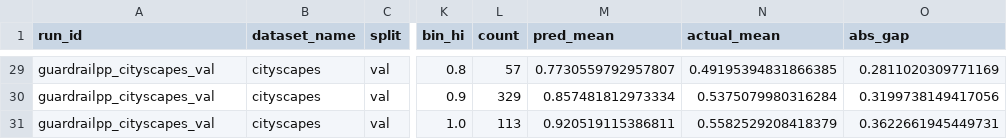
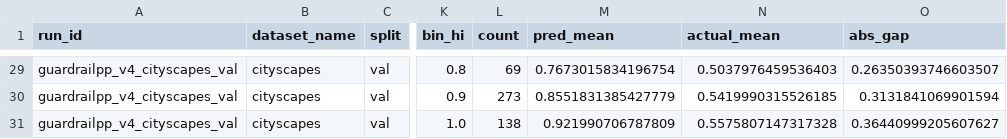
Before and after one commit to ShayManor/Guardrail-Distillation, a CSV file: src/analysis/cs_b0_b2_eval/csv/calibration_bins.csv, drawn as a sheet; only a part is shown, gaps mark what is left out; the diff covers the shown part only; the diff names each change by its address in the sheet, - before the commit and + after, or states it on an @@ line.

```diff
--- a/src/analysis/cs_b0_b2_eval/csv/calibration_bins.csv
+++ b/src/analysis/cs_b0_b2_eval/csv/calibration_bins.csv
-A29:A31 (run_id): guardrailpp_cityscapes_val
+A29:A31 (run_id): guardrailpp_v4_cityscapes_val
-L29 (count): 57
+L29 (count): 69
-M29 (pred_mean): 0.7730559792957807
+M29 (pred_mean): 0.7673015834196754
-N29 (actual_mean): 0.49195394831866385
+N29 (actual_mean): 0.5037976459536403
-O29 (abs_gap): 0.2811020309771169
+O29 (abs_gap): 0.26350393746603507
-L30 (count): 329
+L30 (count): 273
-M30 (pred_mean): 0.857481812973334
+M30 (pred_mean): 0.8551831385427779
-N30 (actual_mean): 0.5375079980316284
+N30 (actual_mean): 0.5419990315526185
-O30 (abs_gap): 0.3199738149417056
+O30 (abs_gap): 0.3131841069901594
-L31 (count): 113
+L31 (count): 138
-M31 (pred_mean): 0.920519115386811
+M31 (pred_mean): 0.921990706787809
-N31 (actual_mean): 0.5582529208418379
+N31 (actual_mean): 0.5575807147317328
-O31 (abs_gap): 0.3622661945449731
+O31 (abs_gap): 0.36440999205607627
```
Also changed, not shown: 50 edited cells elsewhere in this file, src/analysis/cs_b0_b2_eval/csv/latency_samples.csv, src/analysis/cs_b0_b2_eval/csv/per_class.csv, 5 other files.
